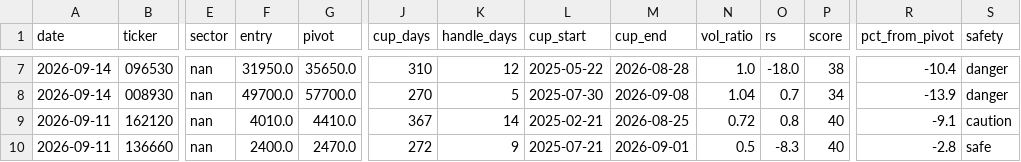
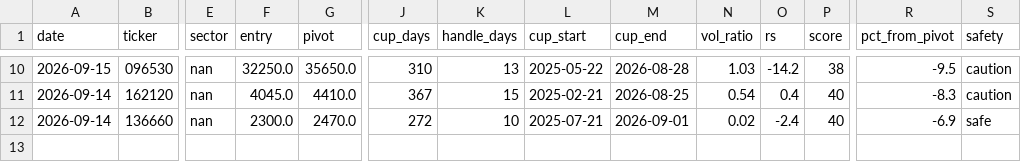
Before and after one commit to sosonamso/engi_stock_ai, a CSV file: scanner_kr_raw.csv, drawn as a sheet; only a part is shown, gaps mark what is left out; removed rows and columns are numbered as before the commit, all else as after; rows hold the shown columns only; the diff covers the shown part only; the diff names each change by its address in the sheet, - before the commit and + after, or states it on an @@ line.

```diff
--- a/scanner_kr_raw.csv
+++ b/scanner_kr_raw.csv
-A10 (date): 2026-09-14
+A10 (date): 2026-09-15
-F10 (entry): 31950.0
+F10 (entry): 32250.0
-K10 (handle_days): 12
+K10 (handle_days): 13
-N10 (vol_ratio): 1.0
+N10 (vol_ratio): 1.03
-O10 (rs): -18.0
+O10 (rs): -14.2
-R10 (pct_from_pivot): -10.4
+R10 (pct_from_pivot): -9.5
-S10 (safety): danger
+S10 (safety): caution
-row 8: 2026-09-14 | 008930 | nan | 49700.0 | 57700.0 | 270 | 5 | 2025-07-30 | 2026-09-08 | 1.04 | 0.7 | 34 | -13.9 | danger
-A11:A12 (date): 2026-09-11
+A11:A12 (date): 2026-09-14
-F11 (entry): 4010.0
+F11 (entry): 4045.0
-K11 (handle_days): 14
+K11 (handle_days): 15
-N11 (vol_ratio): 0.72
+N11 (vol_ratio): 0.54
-O11 (rs): 0.8
+O11 (rs): 0.4
-R11 (pct_from_pivot): -9.1
+R11 (pct_from_pivot): -8.3
-F12 (entry): 2400.0
+F12 (entry): 2300.0
-K12 (handle_days): 9
+K12 (handle_days): 10
-N12 (vol_ratio): 0.5
+N12 (vol_ratio): 0.02
-O12 (rs): -8.3
+O12 (rs): -2.4
-R12 (pct_from_pivot): -2.8
+R12 (pct_from_pivot): -6.9
```
Also changed, not shown: 3 added rows and 31 edited cells elsewhere in this file, scanner_kr_all.csv.
